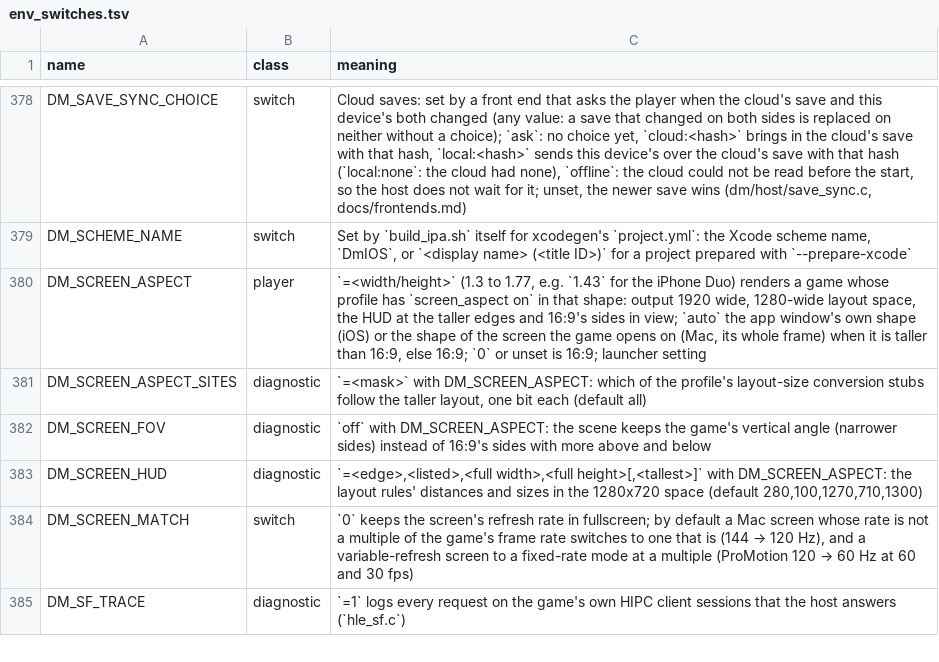
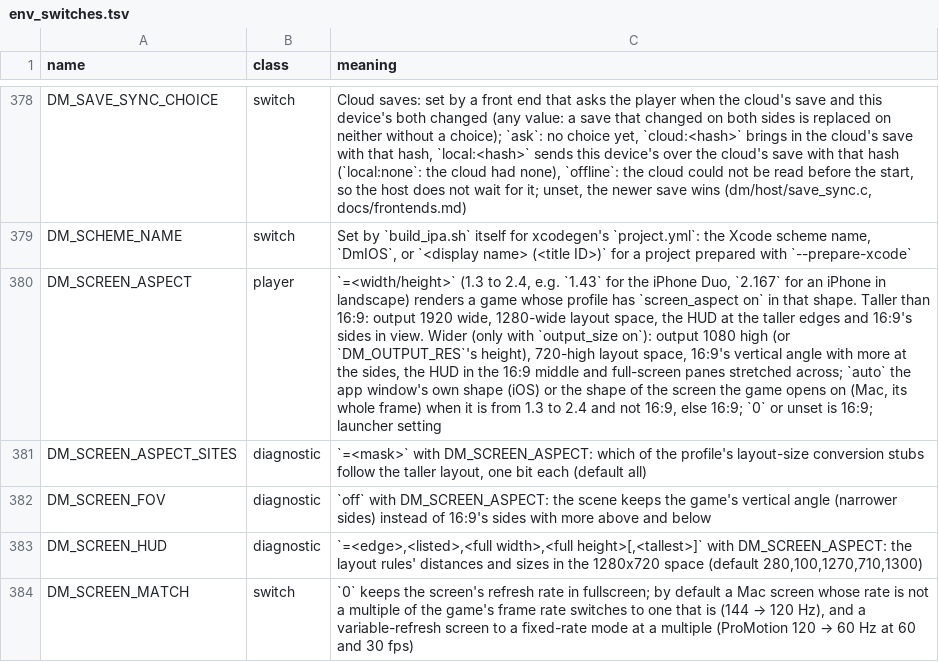
Before and after one commit to theorigden/nxnative, a TSV file: docs/env_switches.tsv, drawn as a sheet; only a part is shown, gaps mark what is left out; the shorter side is filled out with more unchanged rows; the diff names each change by its address in the sheet, - before the commit and + after, or states it on an @@ line.

```diff
--- a/docs/env_switches.tsv
+++ b/docs/env_switches.tsv
-C380 (meaning): …(1.3 to 1.77, e.g. `1.43` for the iPhone Duo) renders a game whose profile has `screen_aspect on` in that shape: output 1920 wide, 1280-wide layout space, the HUD at the taller edges and 16:9's sides in view; `auto` the app window's own shape (iOS) or the shape of the screen the game opens on (Mac, its whole frame) when it is taller than 16:9, else…
+C380 (meaning): …(1.3 to 2.4, e.g. `1.43` for the iPhone Duo, `2.167` for an iPhone in landscape) renders a game whose profile has `screen_aspect on` in that shape. Taller than 16:9: output 1920 wide, 1280-wide layout space, the HUD at the taller edges and 16:9's sides in view. Wider (only with `output_size on`): output 1080 high (or `DM_OUTPUT_RES`'s height), 720-high layout space, 16:9's vertical angle with more at the sides, the HUD in the 16:9 middle and full-screen panes stretched across; `auto` the app window's own shape (iOS) or the shape of the screen the game opens on (Mac, its whole frame) when it is from 1.3 to 2.4 and not 16:9, else…
```
Also changed, not shown: 8 other files.
